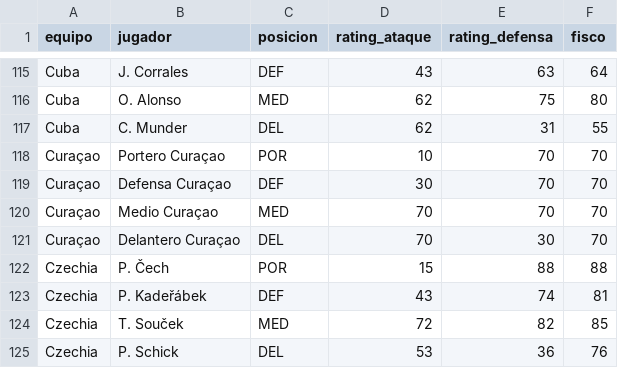
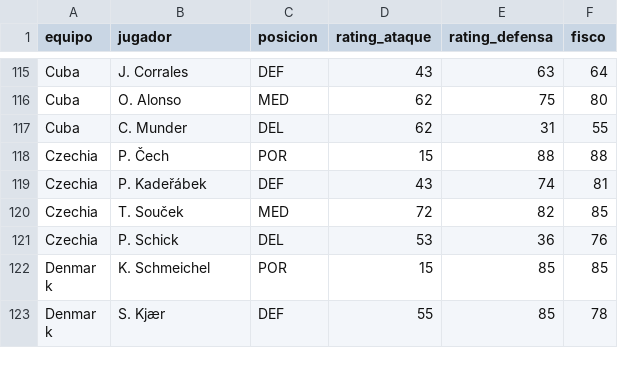
Before and after one commit to pepinosauriodmg-byte/Predecir-partidos, a CSV file: rendimiento_jugadores.csv, drawn as a sheet; only a part is shown, gaps mark what is left out; the shorter side is filled out with more unchanged rows; the diff names each change by its address in the sheet, - before the commit and + after, or states it on an @@ line.

Commit message:
Add files via upload

```diff
--- a/rendimiento_jugadores.csv
+++ b/rendimiento_jugadores.csv
-row 118: Curaçao | Portero Curaçao | POR | 10 | 70 | 70
-row 119: Curaçao | Defensa Curaçao | DEF | 30 | 70 | 70
-row 120: Curaçao | Medio Curaçao | MED | 70 | 70 | 70
-row 121: Curaçao | Delantero Curaçao | DEL | 70 | 30 | 70
```
